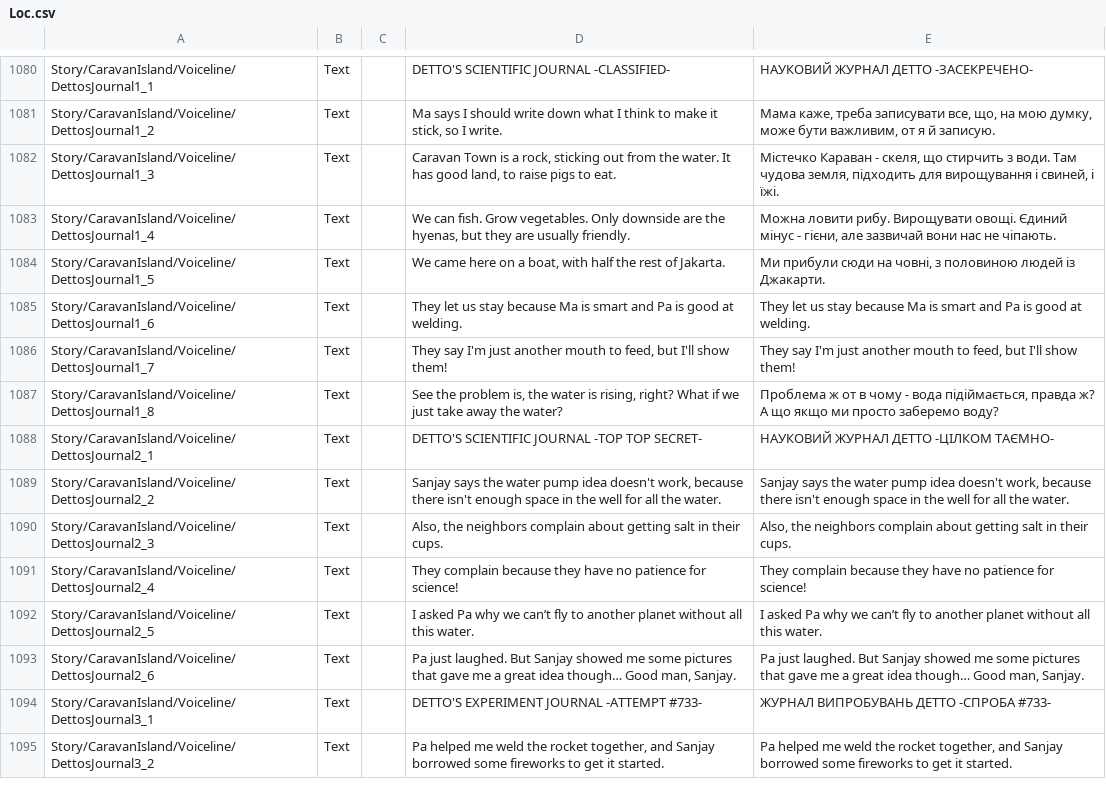
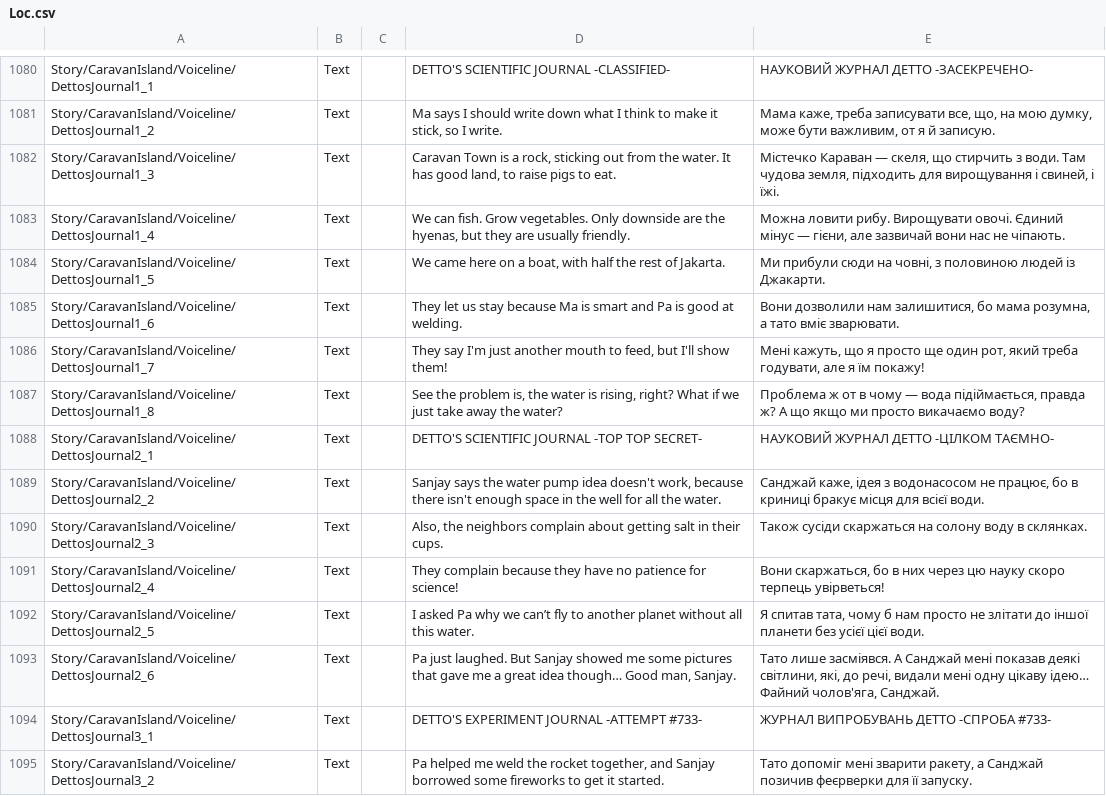
Before and after one commit to Damglador/Raft-UA, a CSV file: uk/Loc.csv, drawn as a sheet; only a part is shown, gaps mark what is left out; the diff covers the shown part only; the diff names each change by its address in the sheet, - before the commit and + after, or states it on an @@ line.

Commit message:
New translations Source.csv (Ukrainian)

```diff
--- a/uk/Loc.csv
+++ b/uk/Loc.csv
-E1082: Містечко Караван - скеля, що…
+E1082: Містечко Караван — скеля, що…
-E1083: …рибу. Вирощувати овощі. Єдиний мінус - гієни, але…
+E1083: …рибу. Вирощувати овочі. Єдиний мінус — гієни, але…
-E1085: They let us stay because Ma is smart and Pa is good at welding.
+E1085: Вони дозволили нам залишитися, бо мама розумна, а тато вміє зварювати.
-E1086: They say I'm just another mouth to feed, but I'll show them!
+E1086: Мені кажуть, що я просто ще один рот, який треба годувати, але я їм покажу!
-E1087: …в чому - вода підіймається, правда ж? А що якщо ми просто заберемо воду?
+E1087: …в чому — вода підіймається, правда ж? А що якщо ми просто викачаємо воду?
-E1089: Sanjay says the water pump idea doesn't work, because there isn't enough space in the well for all the water.
+E1089: Санджай каже, ідея з водонасосом не працює, бо в криниці бракує місця для всієї води.
-E1090: Also, the neighbors complain about getting salt in their cups.
+E1090: Також сусіди скаржаться на солону воду в склянках.
-E1091: They complain because they have no patience for science!
+E1091: Вони скаржаться, бо в них через цю науку скоро терпець увірветься!
-E1092: I asked Pa why we can’t fly to another planet without all this water.
+E1092: Я спитав тата, чому б нам просто не злітати до іншої планети без усієї цієї води.
-E1093: Pa just laughed. But Sanjay showed me some pictures that gave me a great idea though… Good man, Sanjay.
+E1093: Тато лише засміявся. А Санджай мені показав деякі світлини, які, до речі, видали мені одну цікаву ідею… Файний чолов'яга, Санджай.
-E1095: Pa helped me weld the rocket together, and Sanjay borrowed some fireworks to get it started.
+E1095: Тато допоміг мені зварити ракету, а Санджай позичив феєрверки для її запуску.
```
Also changed, not shown: 22 edited cells elsewhere in this file.
